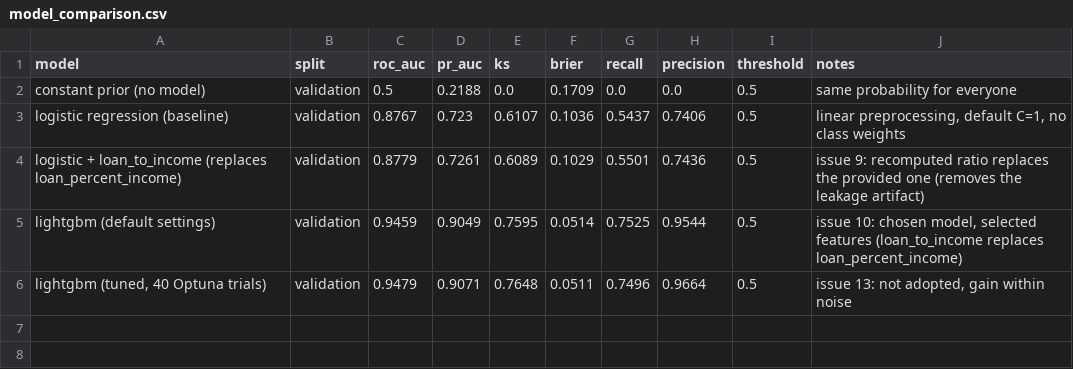
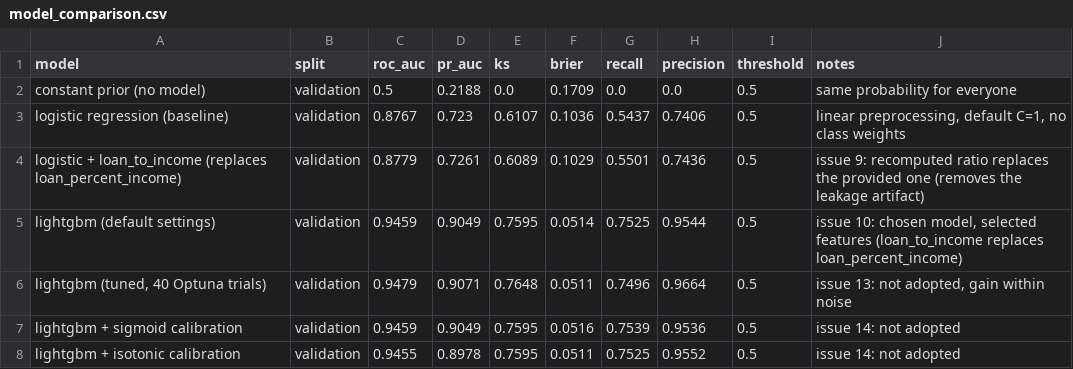
Before and after one commit to cheickbougoum90-web/credit-risk-scoring, a CSV file: reports/model_comparison.csv, drawn as a sheet; the diff names each change by its address in the sheet, - before the commit and + after, or states it on an @@ line.

Commit message:
Compare sigmoid and isotonic calibration; keep the uncalibrated LightGBM. Closes #14

```diff
--- a/reports/model_comparison.csv
+++ b/reports/model_comparison.csv
+row 7: lightgbm + sigmoid calibration | validation | 0.9459 | 0.9049 | 0.7595 | 0.0516 | 0.7539 | 0.9536 | 0.5 | issue 14: not adopted
+row 8: lightgbm + isotonic calibration | validation | 0.9455 | 0.8978 | 0.7595 | 0.0511 | 0.7525 | 0.9552 | 0.5 | issue 14: not adopted
```
Also changed, not shown: 10 other files.
